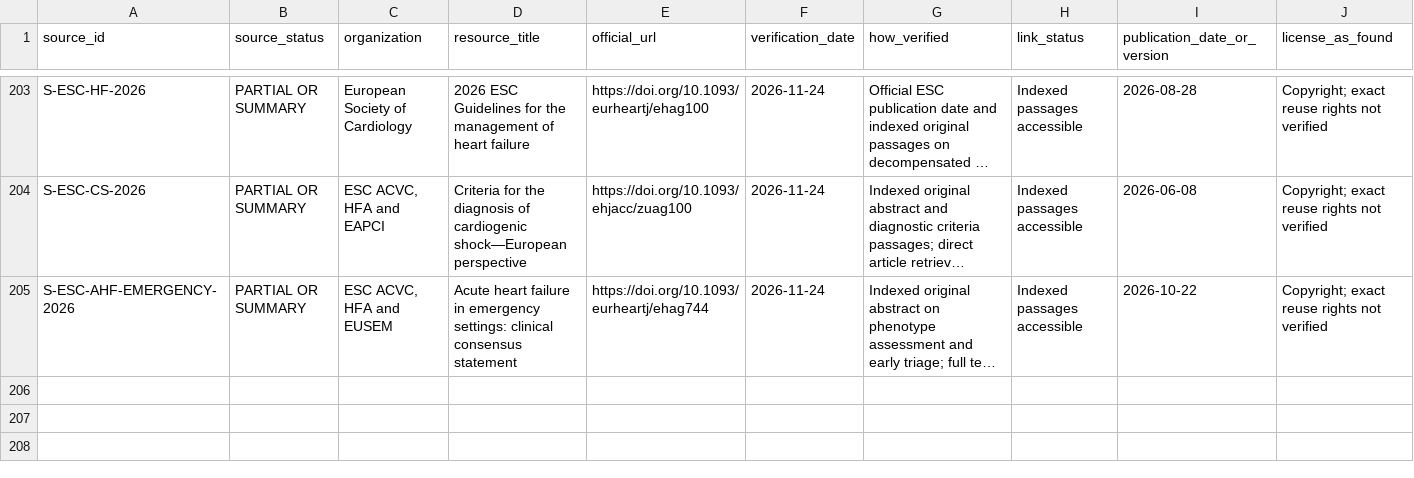
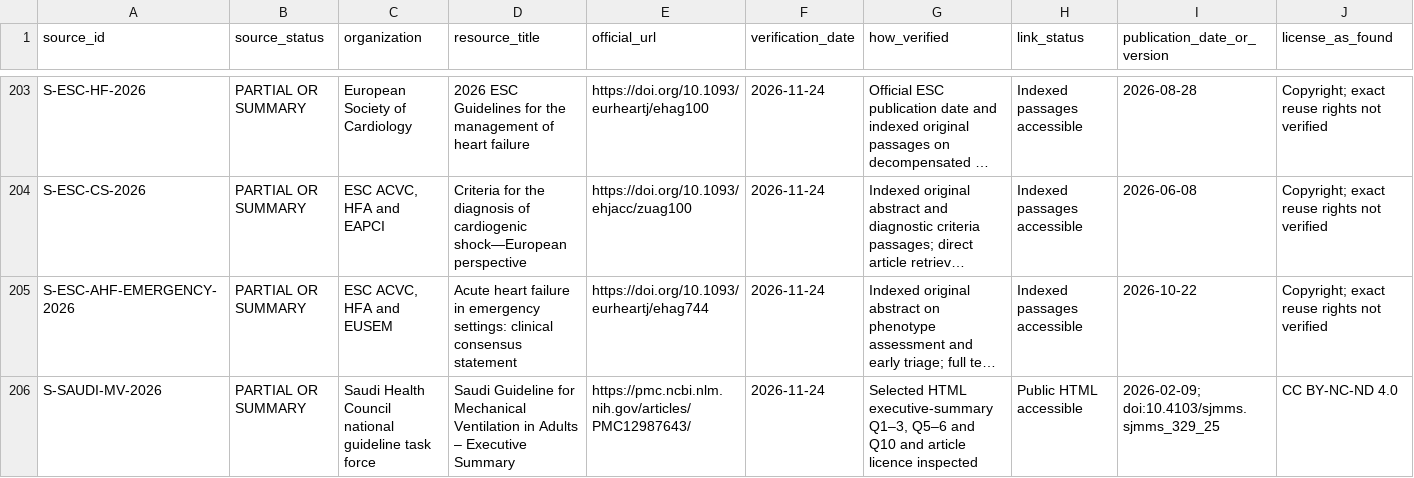
Before and after one commit to Awzy9/icu-nursing, a CSV file: sources/source_register.csv, drawn as a sheet; only a part is shown, gaps mark what is left out; long unchanged cells end in …; rows hold the shown columns only; the diff names each change by its address in the sheet, - before the commit and + after, or states it on an @@ line.

Commit message:
Integrate 2026 Saudi ventilation and ATS respiratory support evidence

```diff
--- a/sources/source_register.csv
+++ b/sources/source_register.csv
+row 206: S-SAUDI-MV-2026 | PARTIAL OR SUMMARY | Saudi Health Council national guideline task force | Saudi Guideline for Mechanical Ventilation in Adults – Executive Summary | https://pmc.ncbi.nlm.nih.gov/articles/PMC12987643/ | 2026-11-24 | Selected HTML executive-summary Q1–3, Q5–6 and Q10 and article licence inspected | Public HTML accessible | 2026-02-09; doi:10.4103/sjmms.sjmms_329_25 | CC BY-NC-ND 4.0
```
Also changed, not shown: 7 other files.
